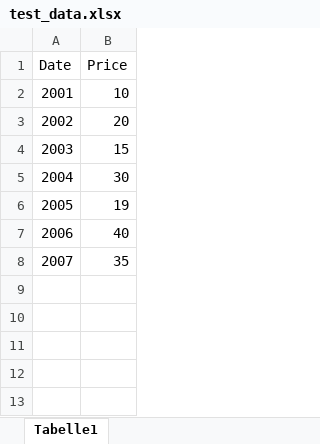
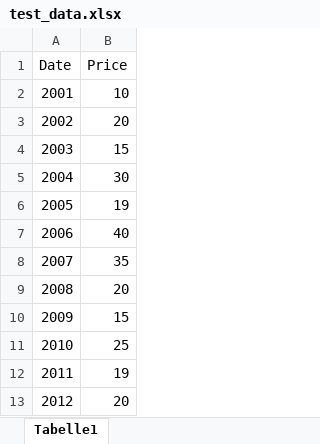
Before and after one commit to M4tt1-Coder/Amazon-Price-Tracker, an Excel workbook: Simon-test/test_data.xlsx, sheet Tabelle1, drawn as a sheet; values as stored, in another font and other column widths than the file's, no borders; the diff names each change by its address in the sheet, - before the commit and + after, or states it on an @@ line.

```diff
--- a/Simon-test/test_data.xlsx (sheet Tabelle1)
+++ b/Simon-test/test_data.xlsx (sheet Tabelle1)
+row 9: 2008 | 20
+row 10: 2009 | 15
+row 11: 2010 | 25
+row 12: 2011 | 19
+row 13: 2012 | 20
```
Also changed, not shown: 1 other file.
